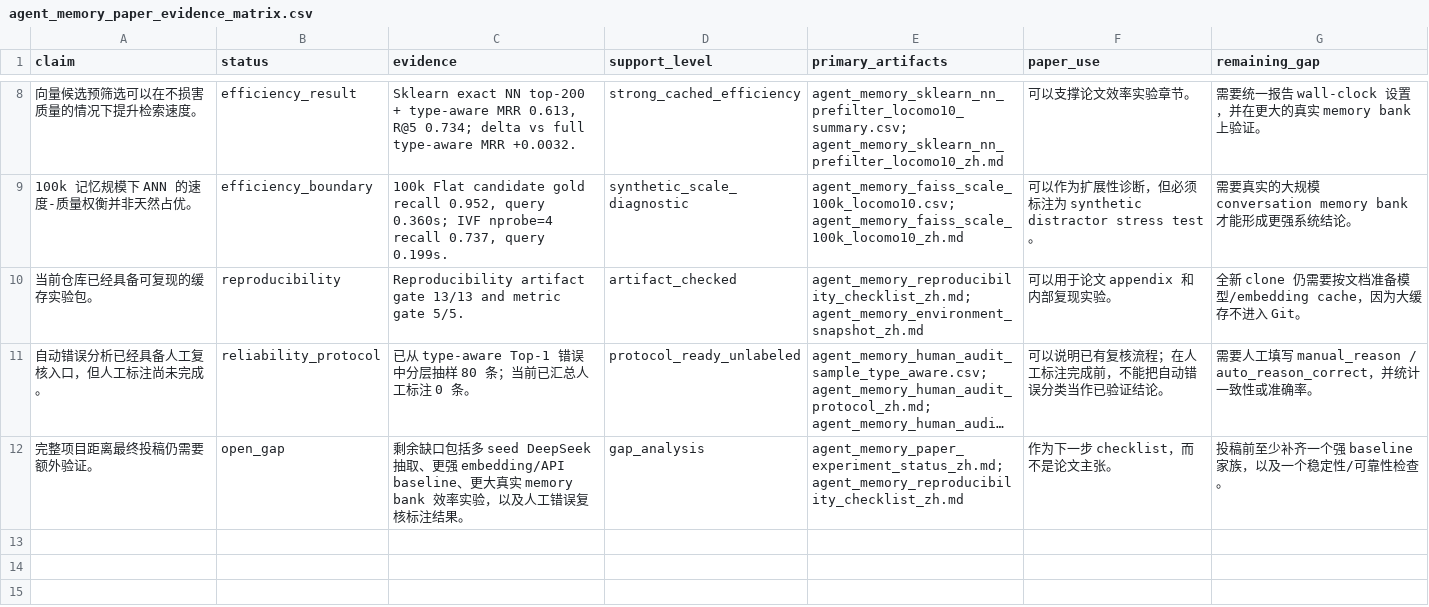
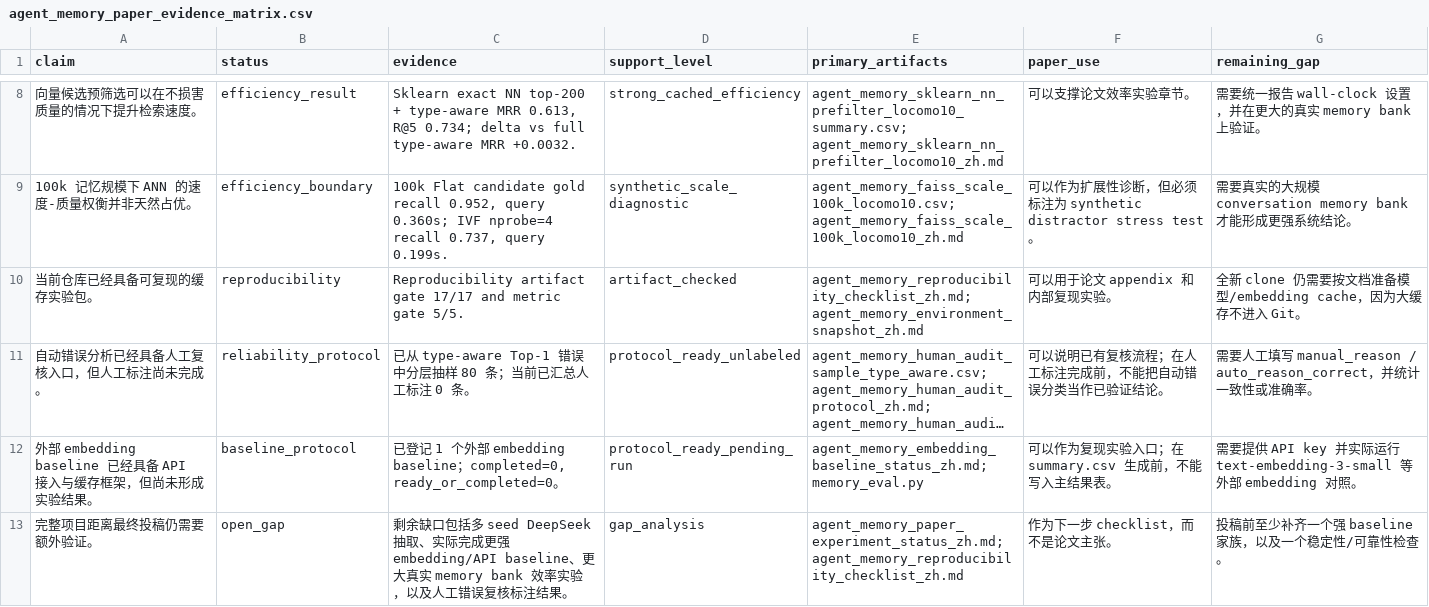
Before and after one commit to bai9yu/agent-memory-experiment, a CSV file: outputs/agent_memory_paper_evidence_matrix.csv, drawn as a sheet; only a part is shown, gaps mark what is left out; long unchanged cells end in …; addresses are those after the commit; the diff names each change by its address in the sheet, - before the commit and + after, or states it on an @@ line.

Commit message:
Add API embedding baseline support

```diff
--- a/outputs/agent_memory_paper_evidence_matrix.csv
+++ b/outputs/agent_memory_paper_evidence_matrix.csv
-C10 (evidence): …artifact gate 13/13 and metric…
+C10 (evidence): …artifact gate 17/17 and metric…
+row 12: 外部 embedding baseline 已经具备 API 接入与缓存框架，但尚未形成实验结果。 | baseline_protocol | 已登记 1 个外部 embedding baseline；completed=0, ready_or_completed=0。 | protocol_ready_pending_run | agent_memory_embedding_baseline_status_zh.md; memory_eval.py | 可以作为复现实验入口；在 summary.csv 生成前，不能写入主结果表。 | 需要提供 API key 并实际运行 text-embedding-3-small 等外部 embedding 对照。
-C13 (evidence): …DeepSeek 抽取、更强 embedding/API…
+C13 (evidence): …DeepSeek 抽取、实际完成更强 embedding/API…
```
Also changed, not shown: outputs/agent_memory_reproducibility_artifacts.csv, 11 other files.
